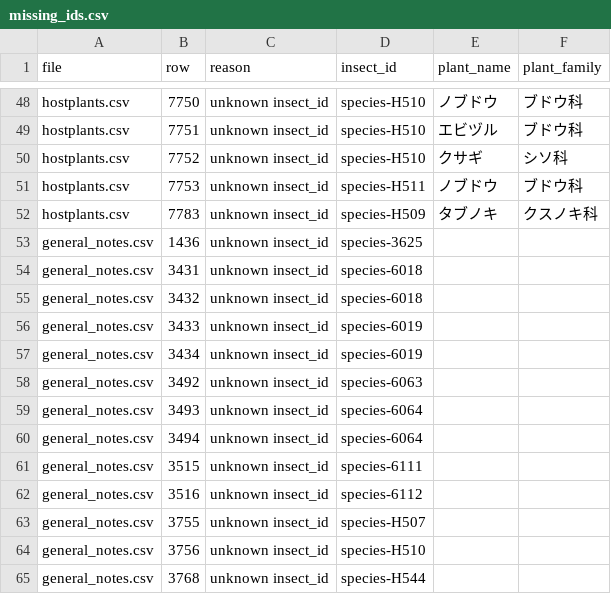
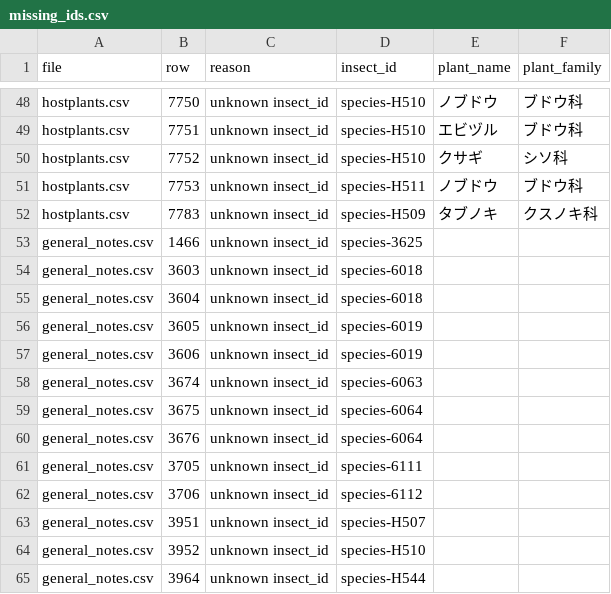
Before and after one commit to orau98/orau98.github.io, a CSV file: reports/missing_ids.csv, drawn as a sheet; only a part is shown, gaps mark what is left out.

```diff
--- a/reports/missing_ids.csv
+++ b/reports/missing_ids.csv
@@ -52,14 +52,14 @@ hostplants.csv,7753,unknown insect_id,species-H511,ノブドウ,ブドウ科
 hostplants.csv,7783,unknown insect_id,species-H509,タブノキ,クスノキ科
-general_notes.csv,1436,unknown insect_id,species-3625,,
-general_notes.csv,3431,unknown insect_id,species-6018,,
-general_notes.csv,3432,unknown insect_id,species-6018,,
-general_notes.csv,3433,unknown insect_id,species-6019,,
-general_notes.csv,3434,unknown insect_id,species-6019,,
-general_notes.csv,3492,unknown insect_id,species-6063,,
-general_notes.csv,3493,unknown insect_id,species-6064,,
-general_notes.csv,3494,unknown insect_id,species-6064,,
-general_notes.csv,3515,unknown insect_id,species-6111,,
-general_notes.csv,3516,unknown insect_id,species-6112,,
-general_notes.csv,3755,unknown insect_id,species-H507,,
-general_notes.csv,3756,unknown insect_id,species-H510,,
-general_notes.csv,3768,unknown insect_id,species-H544,,
+general_notes.csv,1466,unknown insect_id,species-3625,,
+general_notes.csv,3603,unknown insect_id,species-6018,,
+general_notes.csv,3604,unknown insect_id,species-6018,,
+general_notes.csv,3605,unknown insect_id,species-6019,,
+general_notes.csv,3606,unknown insect_id,species-6019,,
+general_notes.csv,3674,unknown insect_id,species-6063,,
+general_notes.csv,3675,unknown insect_id,species-6064,,
+general_notes.csv,3676,unknown insect_id,species-6064,,
+general_notes.csv,3705,unknown insect_id,species-6111,,
+general_notes.csv,3706,unknown insect_id,species-6112,,
+general_notes.csv,3951,unknown insect_id,species-H507,,
+general_notes.csv,3952,unknown insect_id,species-H510,,
+general_notes.csv,3964,unknown insect_id,species-H544,,
```
Also changed, not shown: 32 other files.
